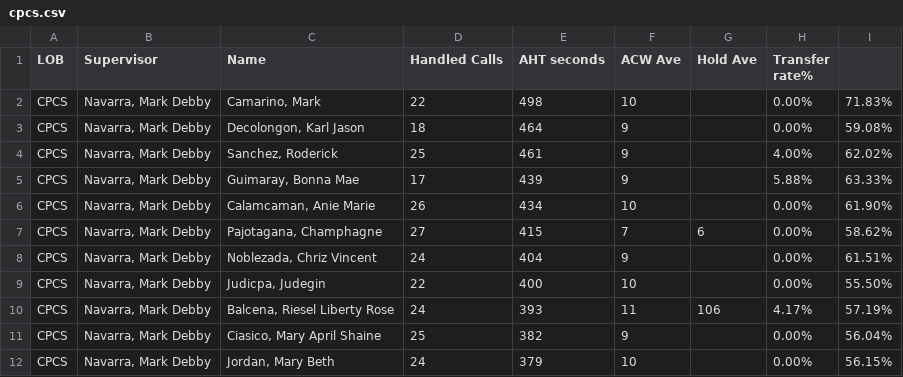
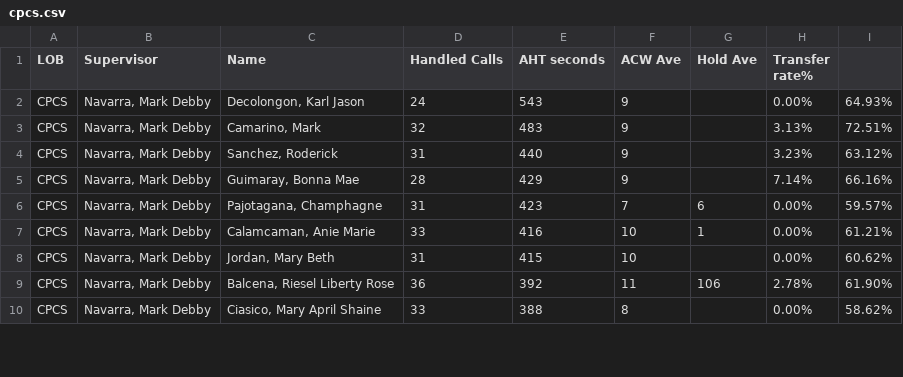
Before and after one commit to mosaicphl/CPCSAHTinterval, a CSV file: cpcs.csv, drawn as a sheet; only a part is shown; the diff covers the shown part only.

```diff
--- a/cpcs.csv
+++ b/cpcs.csv
@@ -1,12 +1,10 @@
 LOB,Supervisor,Name ,Handled Calls ,AHT seconds,ACW Ave,Hold Ave,Transfer rate%,
-CPCS,"Navarra, Mark Debby","Camarino, Mark",22,498,10,,0.00%,71.83%
-CPCS,"Navarra, Mark Debby","Decolongon, Karl Jason",18,464,9,,0.00%,59.08%
-CPCS,"Navarra, Mark Debby","Sanchez, Roderick",25,461,9,,4.00%,62.02%
-CPCS,"Navarra, Mark Debby","Guimaray, Bonna Mae",17,439,9,,5.88%,63.33%
-CPCS,"Navarra, Mark Debby","Calamcaman, Anie Marie",26,434,10,,0.00%,61.90%
-CPCS,"Navarra, Mark Debby","Pajotagana, Champhagne",27,415,7,6,0.00%,58.62%
-CPCS,"Navarra, Mark Debby","Noblezada, Chriz Vincent",24,404,9,,0.00%,61.51%
-CPCS,"Navarra, Mark Debby","Judicpa, Judegin",22,400,10,,0.00%,55.50%
-CPCS,"Navarra, Mark Debby","Balcena, Riesel Liberty Rose",24,393,11,106,4.17%,57.19%
-CPCS,"Navarra, Mark Debby","Ciasico, Mary April Shaine",25,382,9,,0.00%,56.04%
-CPCS,"Navarra, Mark Debby","Jordan, Mary Beth",24,379,10,,0.00%,56.15%
+CPCS,"Navarra, Mark Debby","Decolongon, Karl Jason",24,543,9,,0.00%,64.93%
+CPCS,"Navarra, Mark Debby","Camarino, Mark",32,483,9,,3.13%,72.51%
+CPCS,"Navarra, Mark Debby","Sanchez, Roderick",31,440,9,,3.23%,63.12%
+CPCS,"Navarra, Mark Debby","Guimaray, Bonna Mae",28,429,9,,7.14%,66.16%
+CPCS,"Navarra, Mark Debby","Pajotagana, Champhagne",31,423,7,6,0.00%,59.57%
+CPCS,"Navarra, Mark Debby","Calamcaman, Anie Marie",33,416,10,1,0.00%,61.21%
+CPCS,"Navarra, Mark Debby","Jordan, Mary Beth",31,415,10,,0.00%,60.62%
+CPCS,"Navarra, Mark Debby","Balcena, Riesel Liberty Rose",36,392,11,106,2.78%,61.90%
+CPCS,"Navarra, Mark Debby","Ciasico, Mary April Shaine",33,388,8,,0.00%,58.62%
```
Also changed, not shown: 4 added rows, 2 removed rows and 36 edited cells elsewhere in this file, cpcsAHT.csv.
